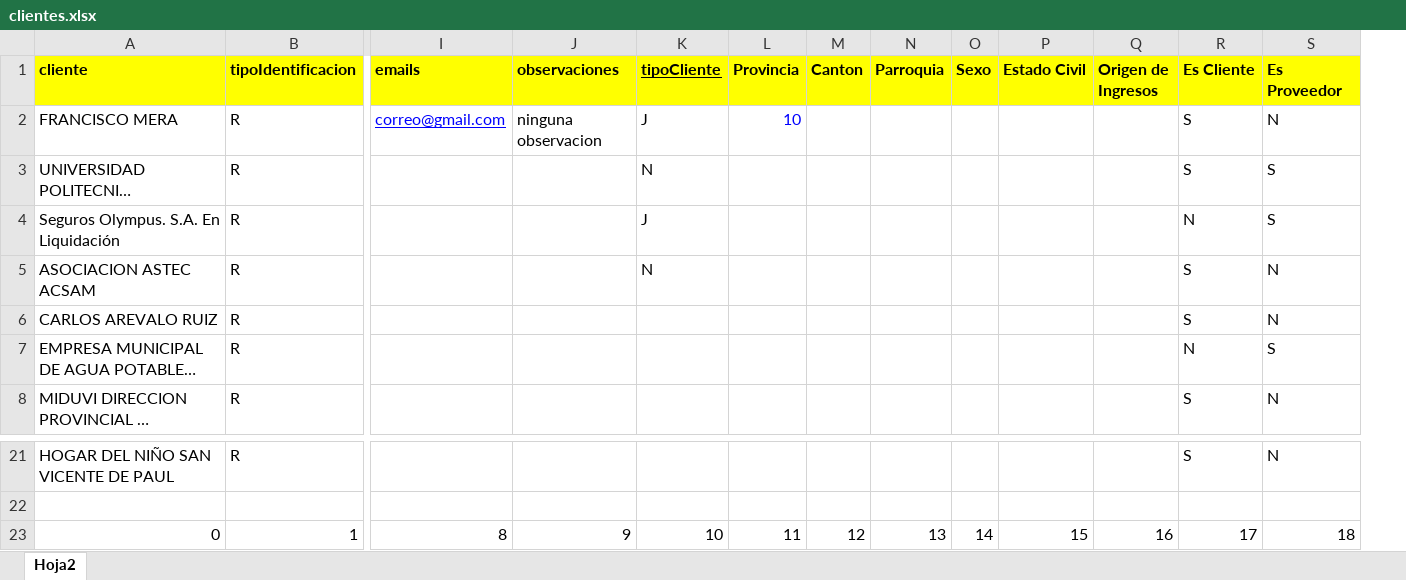
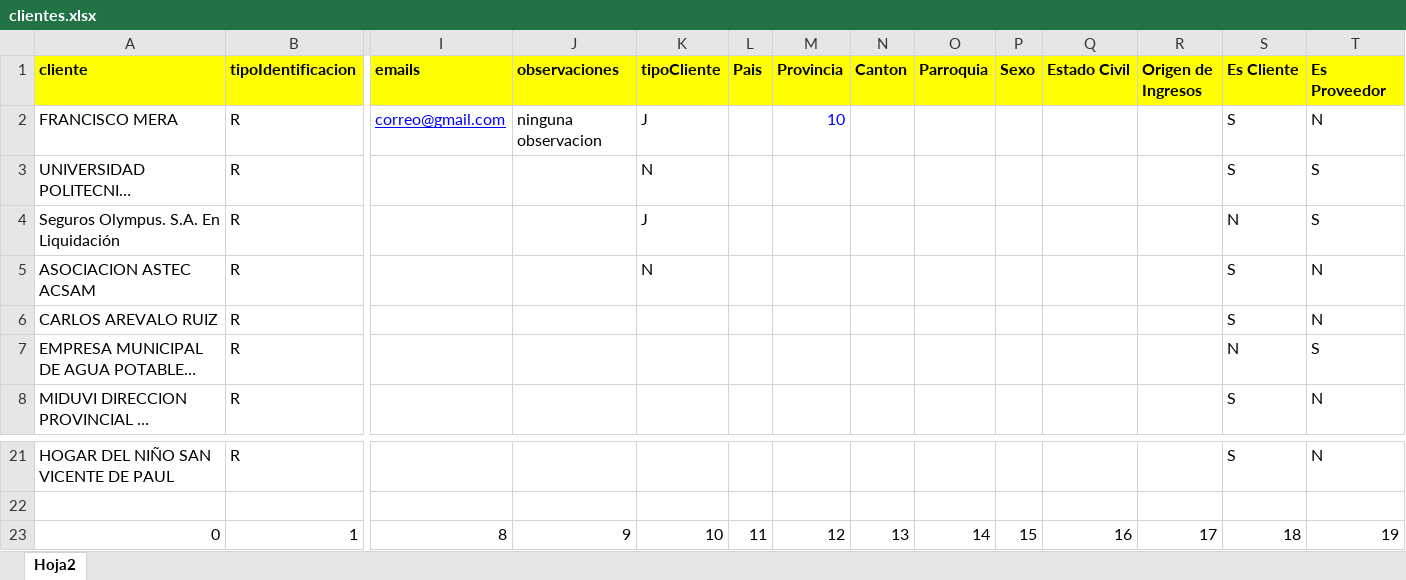
Before and after one commit to sistemas593/calero-app-desktop, an Excel workbook: api/src/main/resources/importaciones/clientes.xlsx, sheet Hoja2, drawn as a sheet; only a part is shown, gaps mark what is left out; long unchanged cells end in …; values as stored, in another font and other column widths than the file's, no borders; addresses are those after the commit; the diff names each change by its address in the sheet, - before the commit and + after, or states it on an @@ line.

Commit message:
add: Nueva Data y modulos.

```diff
--- a/api/src/main/resources/importaciones/clientes.xlsx (sheet Hoja2)
+++ b/api/src/main/resources/importaciones/clientes.xlsx (sheet Hoja2)
+column L (Pais), row 23: 11
-K1 underline: on
+K1 underline: off
-M23 (Provincia): 11
+M23 (Provincia): 12
-N23 (Canton): 12
+N23 (Canton): 13
-O23 (Parroquia): 13
+O23 (Parroquia): 14
-P23 (Sexo): 14
+P23 (Sexo): 15
-Q23 (Estado Civil): 15
+Q23 (Estado Civil): 16
-R23 (Origen de Ingresos): 16
+R23 (Origen de Ingresos): 17
-S23 (Es Cliente): 17
+S23 (Es Cliente): 18
-T23 (Es Proveedor): 18
+T23 (Es Proveedor): 19
```
Also changed, not shown: 14 other files.
